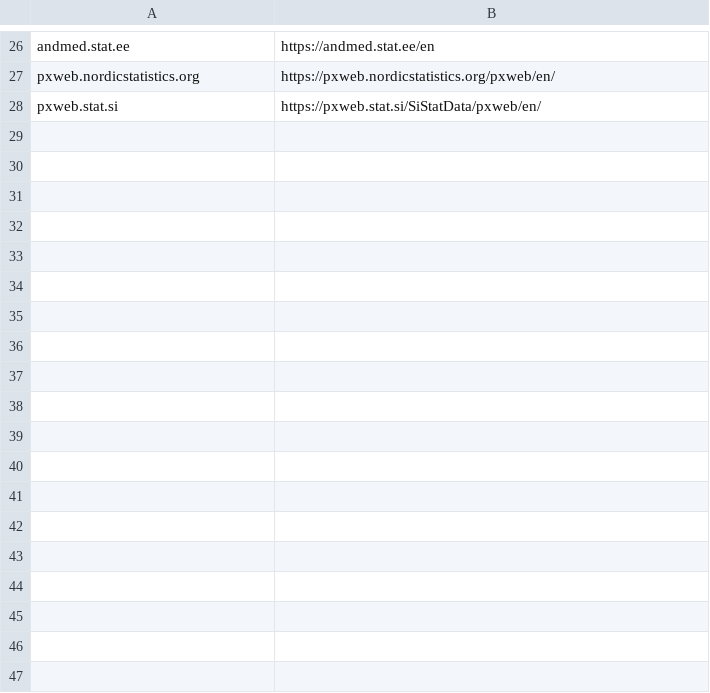
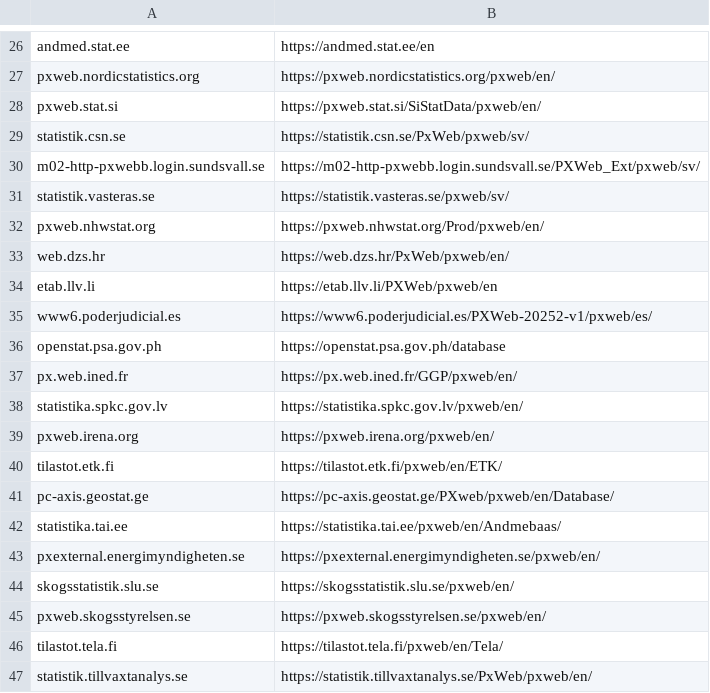
Before and after one commit to nbbrd/sdmx-dl, a CSV file: sdmx-dl-provider-px/src/main/resources/sdmxdl/provider/px/drivers/websites.csv, drawn as a sheet; only a part is shown, gaps mark what is left out; the diff names each change by its address in the sheet, - before the commit and + after, or states it on an @@ line.

Commit message:
Update pxweb sources

```diff
--- a/sdmx-dl-provider-px/src/main/resources/sdmxdl/provider/px/drivers/websites.csv
+++ b/sdmx-dl-provider-px/src/main/resources/sdmxdl/provider/px/drivers/websites.csv
+row 29: statistik.csn.se | https://statistik.csn.se/PxWeb/pxweb/sv/
+row 30: m02-http-pxwebb.login.sundsvall.se | https://m02-http-pxwebb.login.sundsvall.se/PXWeb_Ext/pxweb/sv/
+row 31: statistik.vasteras.se | https://statistik.vasteras.se/pxweb/sv/
+row 32: pxweb.nhwstat.org | https://pxweb.nhwstat.org/Prod/pxweb/en/
+row 33: web.dzs.hr | https://web.dzs.hr/PxWeb/pxweb/en/
+row 34: etab.llv.li | https://etab.llv.li/PXWeb/pxweb/en
+row 35: www6.poderjudicial.es | https://www6.poderjudicial.es/PXWeb-20252-v1/pxweb/es/
+row 36: openstat.psa.gov.ph | https://openstat.psa.gov.ph/database
+row 37: px.web.ined.fr | https://px.web.ined.fr/GGP/pxweb/en/
+row 38: statistika.spkc.gov.lv | https://statistika.spkc.gov.lv/pxweb/en/
+row 39: pxweb.irena.org | https://pxweb.irena.org/pxweb/en/
+row 40: tilastot.etk.fi | https://tilastot.etk.fi/pxweb/en/ETK/
+row 41: pc-axis.geostat.ge | https://pc-axis.geostat.ge/PXweb/pxweb/en/Database/
+row 42: statistika.tai.ee | https://statistika.tai.ee/pxweb/en/Andmebaas/
+row 43: pxexternal.energimyndigheten.se | https://pxexternal.energimyndigheten.se/pxweb/en/
+row 44: skogsstatistik.slu.se | https://skogsstatistik.slu.se/pxweb/en/
+row 45: pxweb.skogsstyrelsen.se | https://pxweb.skogsstyrelsen.se/pxweb/en/
+row 46: tilastot.tela.fi | https://tilastot.tela.fi/pxweb/en/Tela/
+row 47: statistik.tillvaxtanalys.se | https://statistik.tillvaxtanalys.se/PxWeb/pxweb/en/
```
Also changed, not shown: 3 other files.
